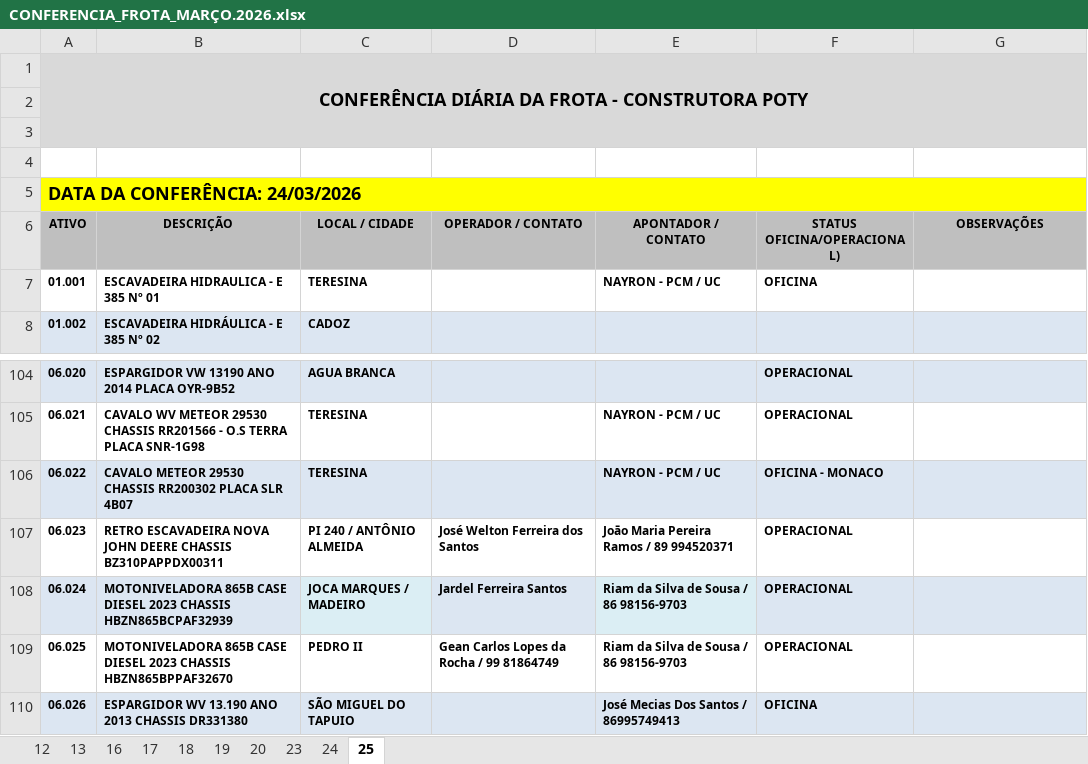
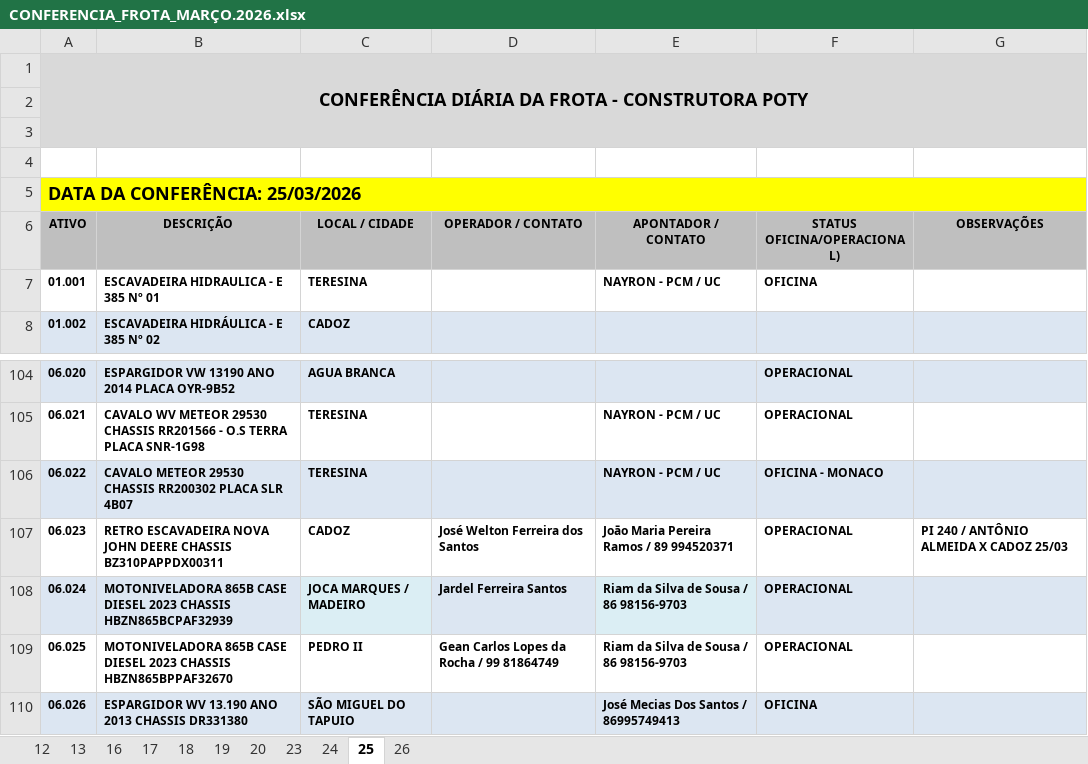
Before and after one commit to construtorapotyteresina-rgb/ConstrutoraPoty, an Excel workbook: FROTA POTY - CONFERENCIA DIARIA/CONFERENCIA_FROTA_MARÇO.2026.xlsx, sheet 25, drawn as a sheet; only a part is shown, gaps mark what is left out; values as stored, in another font and other column widths than the file's, no borders; charts and pictures not drawn; the diff names each change by its address in the sheet, - before the commit and + after, or states it on an @@ line.

```diff
--- a/FROTA POTY - CONFERENCIA DIARIA/CONFERENCIA_FROTA_MARÇO.2026.xlsx (sheet 25)
+++ b/FROTA POTY - CONFERENCIA DIARIA/CONFERENCIA_FROTA_MARÇO.2026.xlsx (sheet 25)
+sheet tab: 26
-A5 (ATIVO): DATA DA CONFERÊNCIA: 24/03/2026
+A5 (ATIVO): DATA DA CONFERÊNCIA: 25/03/2026
-C107 (LOCAL / CIDADE): PI 240 / ANTÔNIO ALMEIDA
+C107 (LOCAL / CIDADE): CADOZ
-G107 (OBSERVAÇÕES): (empty)
+G107 (OBSERVAÇÕES): PI 240 / ANTÔNIO ALMEIDA X CADOZ 25/03
```
Also changed, not shown: sheet 24, charts or pictures.
